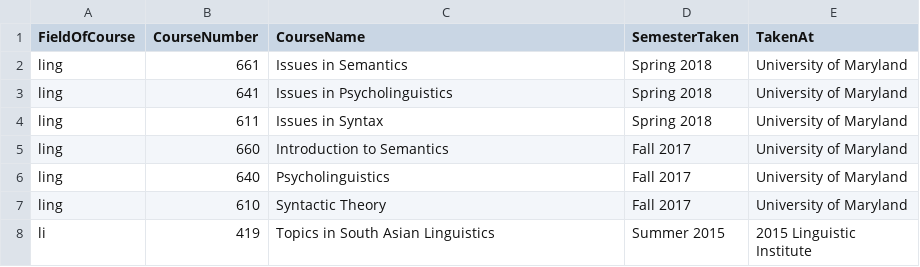
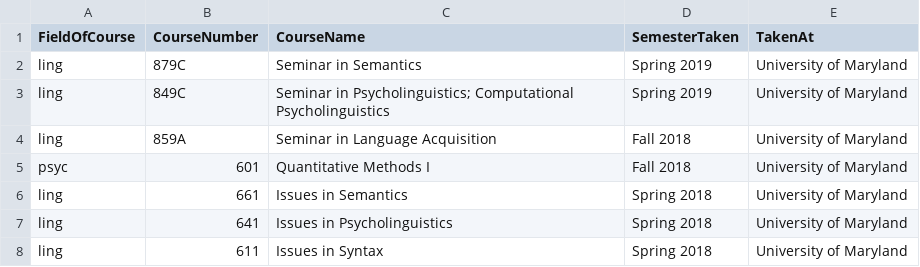
Before and after one commit to adamliter/adamlitercv, a CSV file: content/courses.csv, drawn as a sheet; only a part is shown; the shorter side is filled out with more unchanged rows; the diff names each change by its address in the sheet, - before the commit and + after, or states it on an @@ line.

Commit message:
Update course information

```diff
--- a/content/courses.csv
+++ b/content/courses.csv
+row 2: ling | 879C | Seminar in Semantics | Spring 2019 | University of Maryland
+row 3: ling | 849C | Seminar in Psycholinguistics; Computational Psycholinguistics | Spring 2019 | University of Maryland
+row 4: ling | 859A | Seminar in Language Acquisition | Fall 2018 | University of Maryland
+row 5: psyc | 601 | Quantitative Methods I | Fall 2018 | University of Maryland
```
